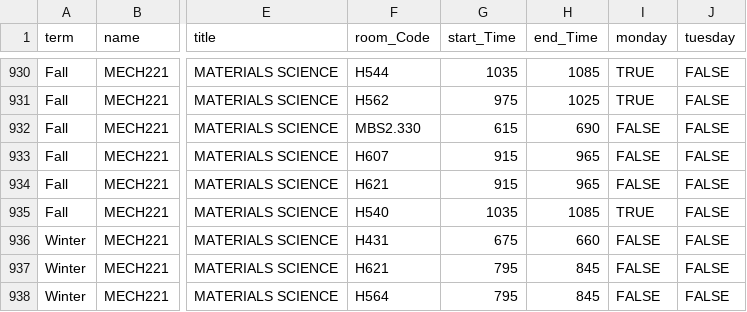
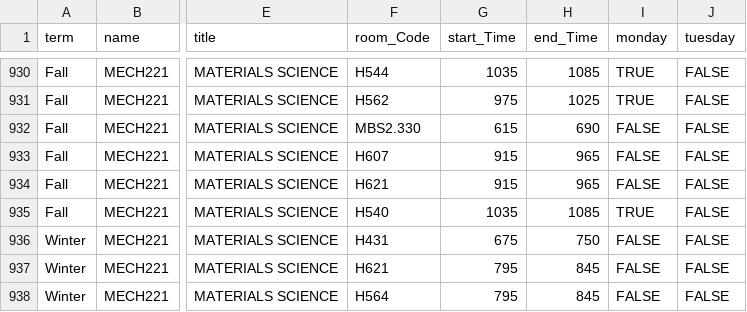
Before and after one commit to danielwiktorczyk/Course_Schedule_Builder, a CSV file: Course_Database_Table.csv, drawn as a sheet; only a part is shown, gaps mark what is left out; the diff names each change by its address in the sheet, - before the commit and + after, or states it on an @@ line.

Commit message:
CSV FIX

```diff
--- a/Course_Database_Table.csv
+++ b/Course_Database_Table.csv
-H936 (end_Time): 660
+H936 (end_Time): 750
```
